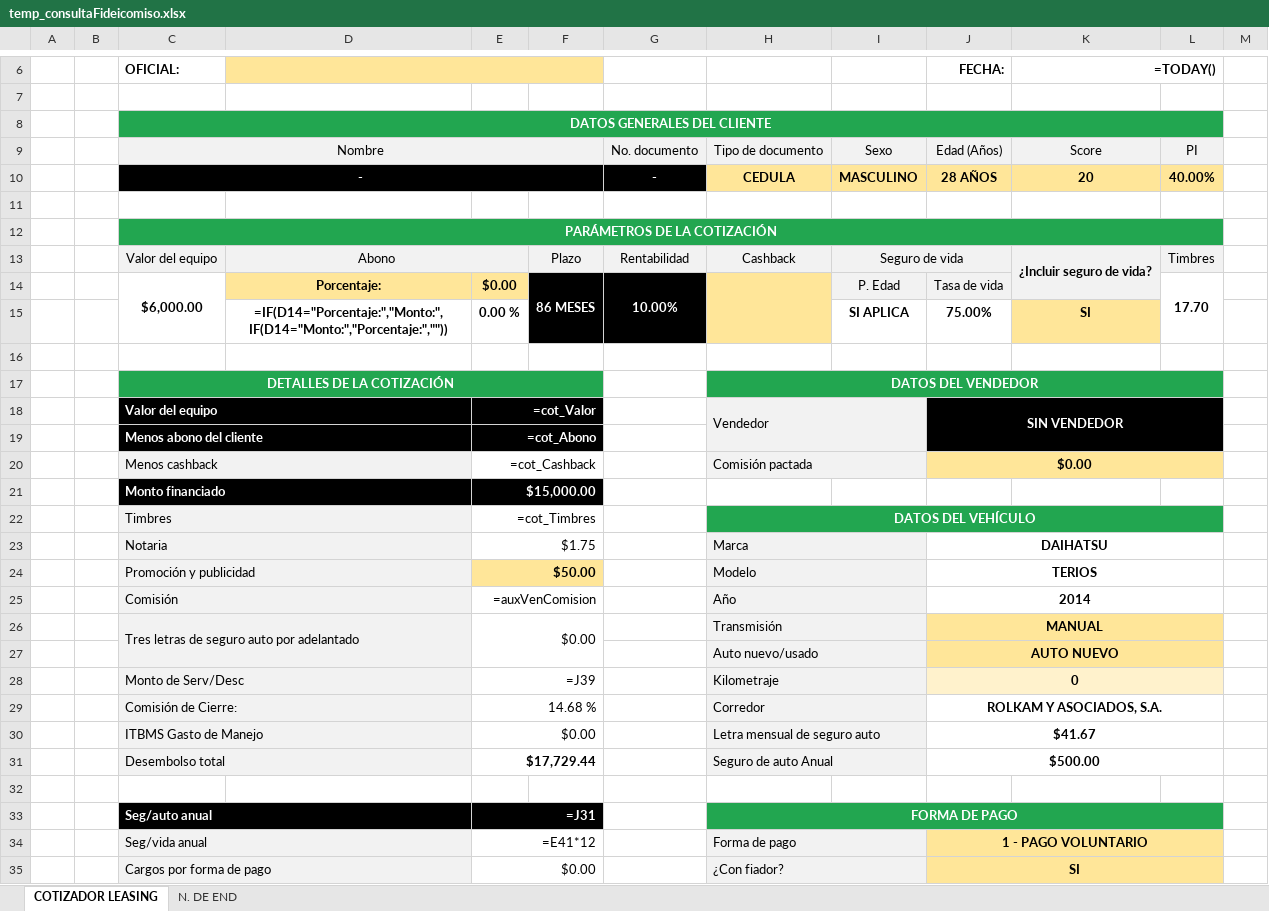
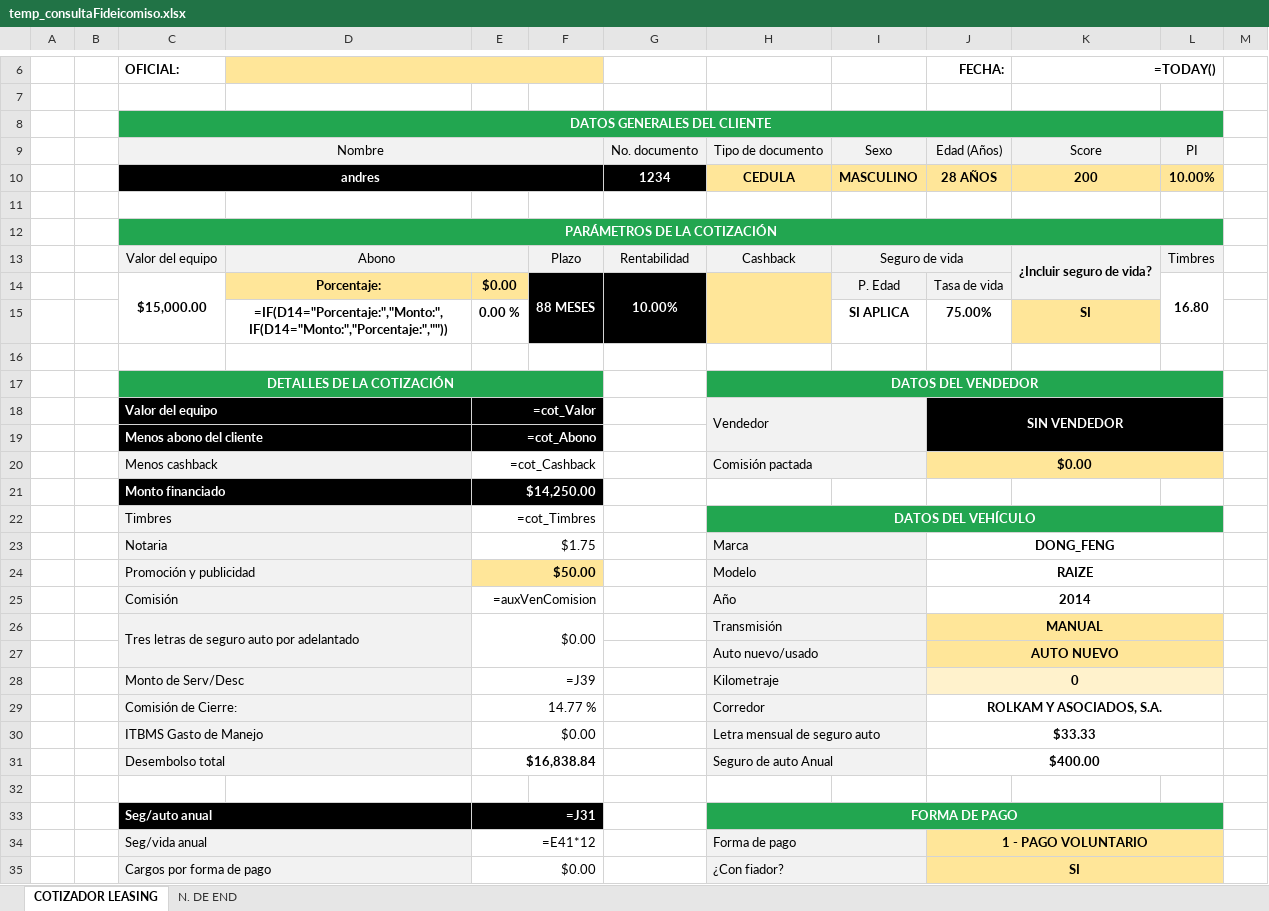
Before and after one commit to AndresRdrgz/PACIFICO, an Excel workbook: static/temp_consultaFideicomiso.xlsx, sheet COTIZADOR LEASING, drawn as a sheet; only a part is shown, gaps mark what is left out; values as stored, in another font and other column widths than the file's, no borders; formulas without a stored value are shown as written; conditional formats not drawn; removed rows and columns are numbered as before the commit, all else as after; the diff covers the shown part only; the diff names each change by its address in the sheet, - before the commit and + after, or states it on an @@ line.

```diff
--- a/static/temp_consultaFideicomiso.xlsx (sheet COTIZADOR LEASING)
+++ b/static/temp_consultaFideicomiso.xlsx (sheet COTIZADOR LEASING)
-row 10:  |  | - |  |  |  | - | CEDULA | MASCULINO | 28 AÑOS | 20 | 40.00%
+row 10:  |  | andres |  |  |  | 1234 | CEDULA | MASCULINO | 28 AÑOS | 200 | 10.00%
-C14 (OFICIAL:): $6,000.00
+C14 (OFICIAL:): $15,000.00
-F14: 86 MESES
+F14: 88 MESES
-L14: 17.70
+L14: 16.80
-E21: $15,000.00
+E21: $14,250.00
-J23 (FECHA:): DAIHATSU
+J23 (FECHA:): DONG_FENG
-J24 (FECHA:): TERIOS
+J24 (FECHA:): RAIZE
-E29: 14.68 %
+E29: 14.77 %
-J30 (FECHA:): $41.67
+J30 (FECHA:): $33.33
-E31: $17,729.44
+E31: $16,838.84
-J31 (FECHA:): $500.00
+J31 (FECHA:): $400.00
```
Also changed, not shown: 4 edited cells elsewhere in this sheet, 12 other files.
